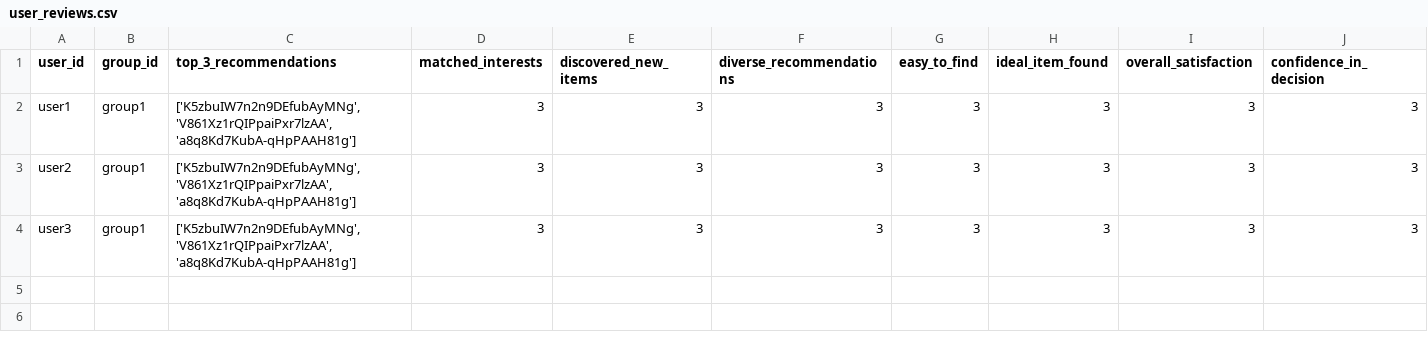
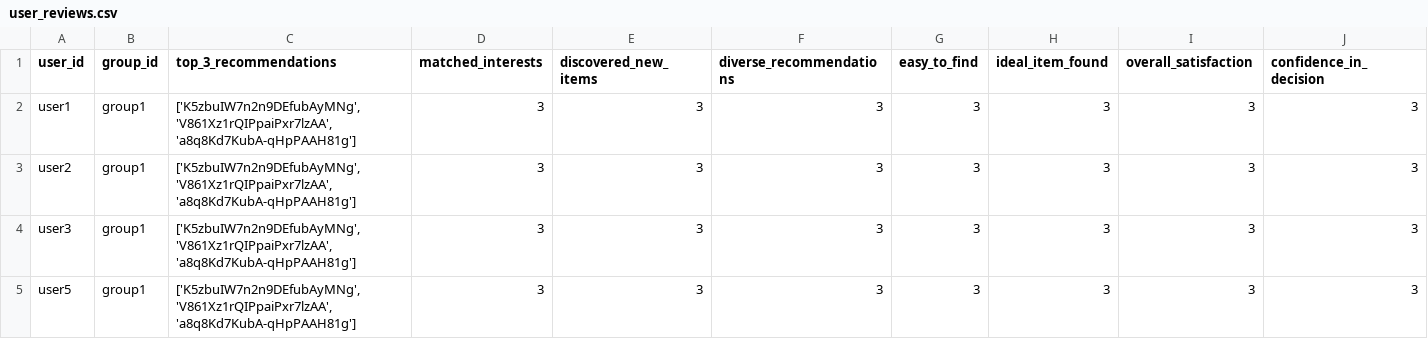
Before and after one commit to demondeployer7/dss, a CSV file: user_reviews.csv, drawn as a sheet; only a part is shown; rows hold the shown columns only; the diff names each change by its address in the sheet, - before the commit and + after, or states it on an @@ line.

Commit message:
Update user_reviews.csv via Streamlit app

```diff
--- a/user_reviews.csv
+++ b/user_reviews.csv
+row 5: user5 | group1 | ['K5zbuIW7n2n9DEfubAyMNg', 'V861Xz1rQIPpaiPxr7lzAA', 'a8q8Kd7KubA-qHpPAAH81g'] | 3 | 3 | 3 | 3 | 3 | 3 | 3
```
